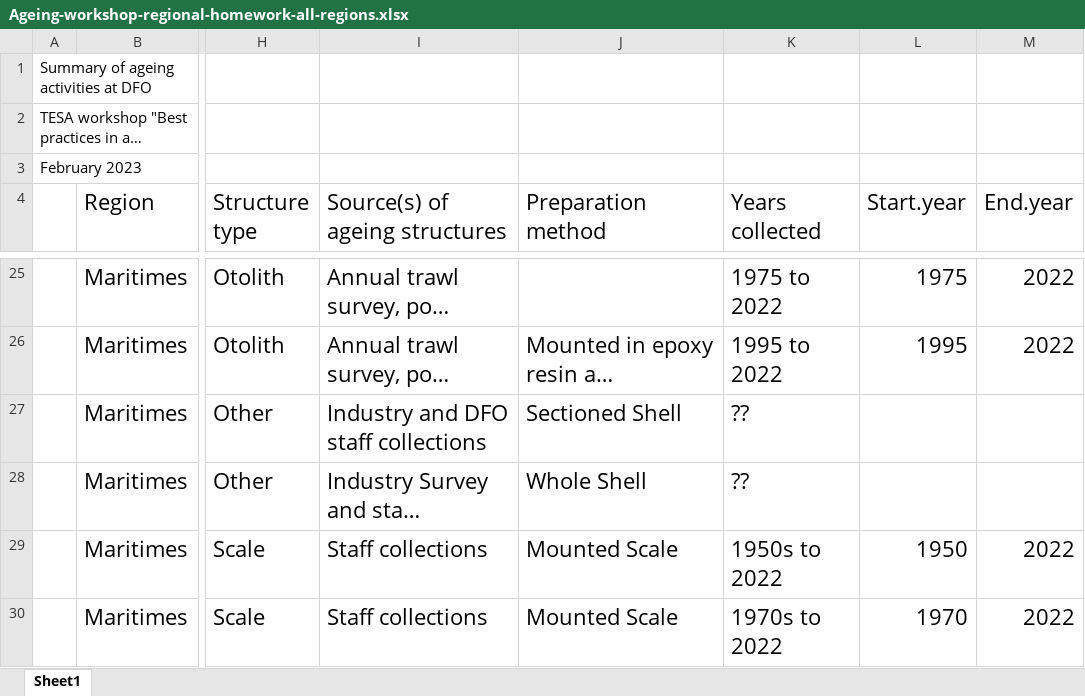
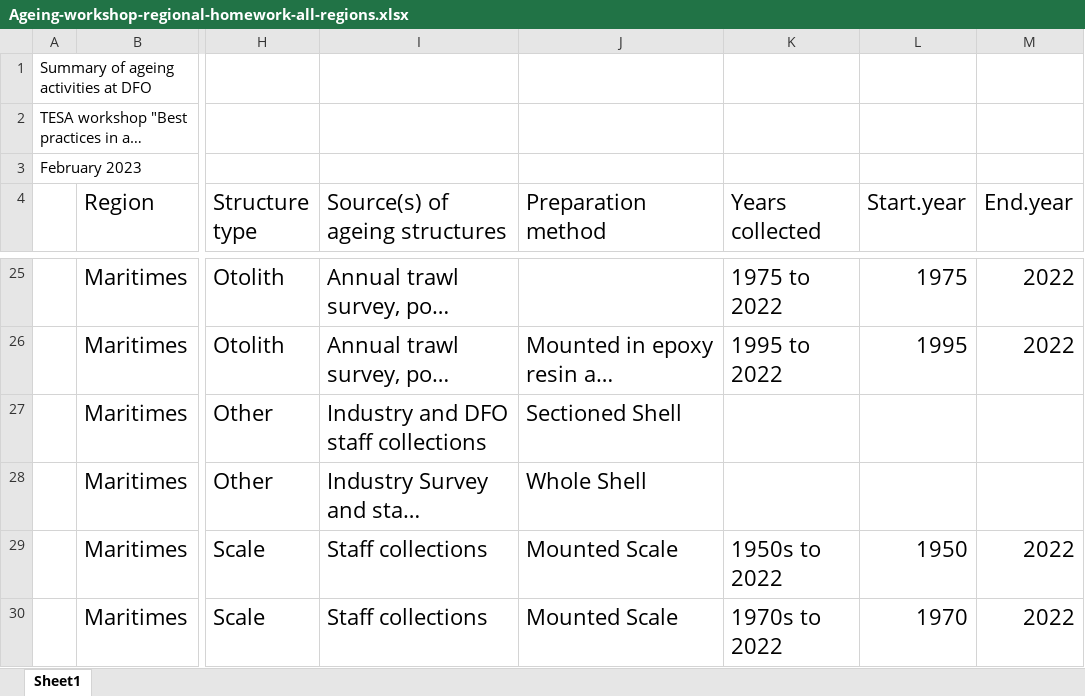
Before and after one commit to TESA-workshops/ageing-best-practices-2023, an Excel workbook: planning/Ageing-workshop-regional-homework-all-regions.xlsx, sheet Sheet1, drawn as a sheet; only a part is shown, gaps mark what is left out; long unchanged cells end in …; values as stored, in another font and other column widths than the file's, no borders; table styles not drawn; the diff names each change by its address in the sheet, - before the commit and + after, or states it on an @@ line.

```diff
--- a/planning/Ageing-workshop-regional-homework-all-regions.xlsx (sheet Sheet1)
+++ b/planning/Ageing-workshop-regional-homework-all-regions.xlsx (sheet Sheet1)
-K27:K28 (Years collected): ??
+K27:K28 (Years collected): (empty)
```
Also changed, not shown: 3 other files.
